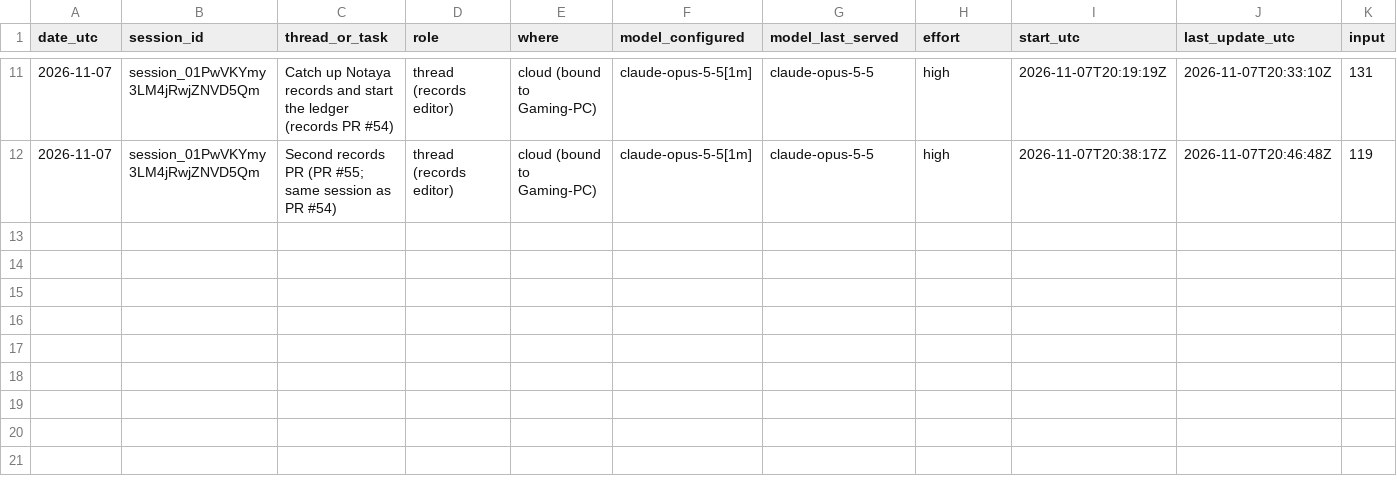
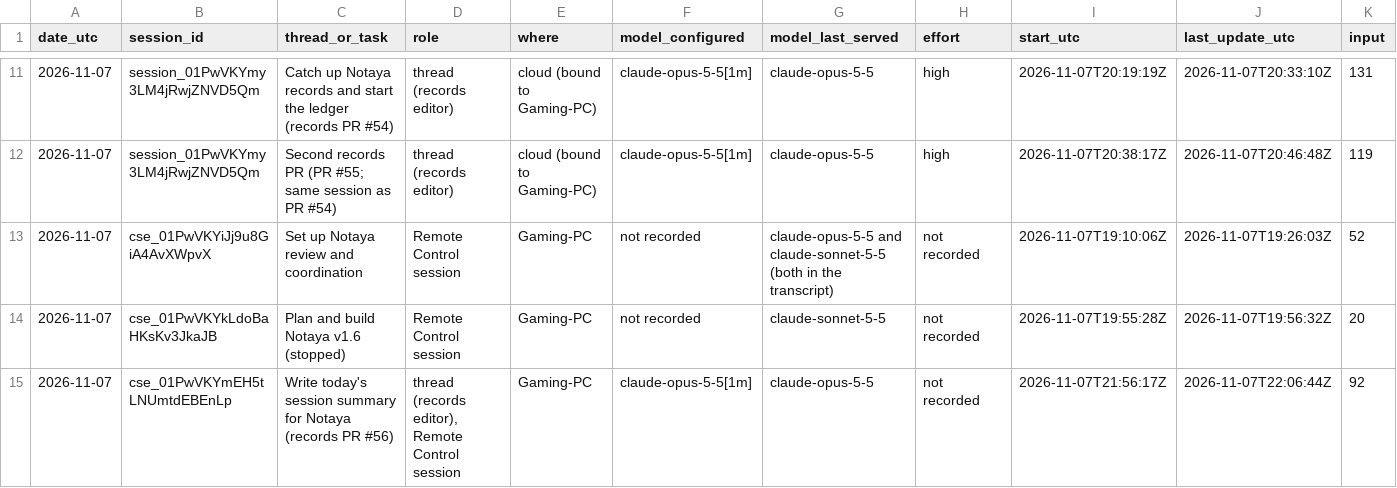
Before and after one commit to CipherVaults/Notaya, a CSV file: docs/ledger/claude-sessions.csv, drawn as a sheet; only a part is shown, gaps mark what is left out; rows hold the shown columns only; the diff names each change by its address in the sheet, - before the commit and + after, or states it on an @@ line.

```diff
--- a/docs/ledger/claude-sessions.csv
+++ b/docs/ledger/claude-sessions.csv
+row 13: 2026-11-07 | cse_01PwVKYiJj9u8GiA4AvXWpvX | Set up Notaya review and coordination | Remote Control session | Gaming-PC | not recorded | claude-opus-5-5 and claude-sonnet-5-5 (both in the transcript) | not recorded | 2026-11-07T19:10:06Z | 2026-11-07T19:26:03Z | 52
+row 14: 2026-11-07 | cse_01PwVKYkLdoBaHKsKv3JkaJB | Plan and build Notaya v1.6 (stopped) | Remote Control session | Gaming-PC | not recorded | claude-sonnet-5-5 | not recorded | 2026-11-07T19:55:28Z | 2026-11-07T19:56:32Z | 20
+row 15: 2026-11-07 | cse_01PwVKYmEH5tLNUmtdEBEnLp | Write today's session summary for Notaya (records PR #56) | thread (records editor), Remote Control session | Gaming-PC | claude-opus-5-5[1m] | claude-opus-5-5 | not recorded | 2026-11-07T21:56:17Z | 2026-11-07T22:06:44Z | 92
```
Also changed, not shown: 7 other files.
